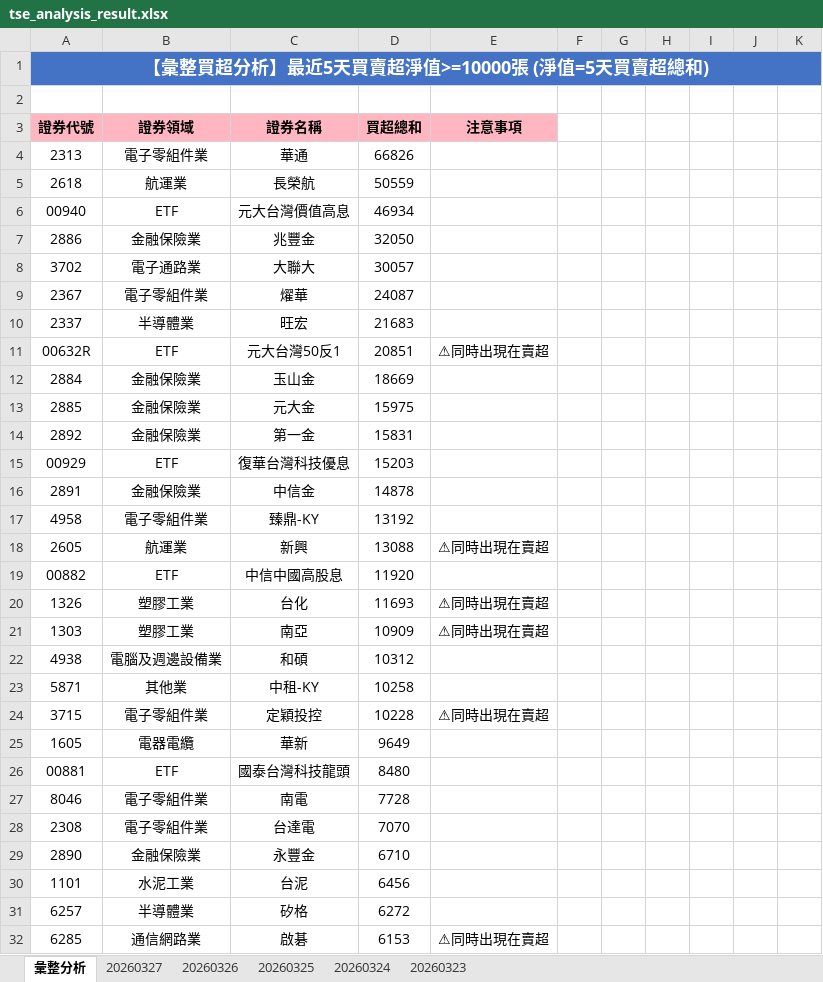
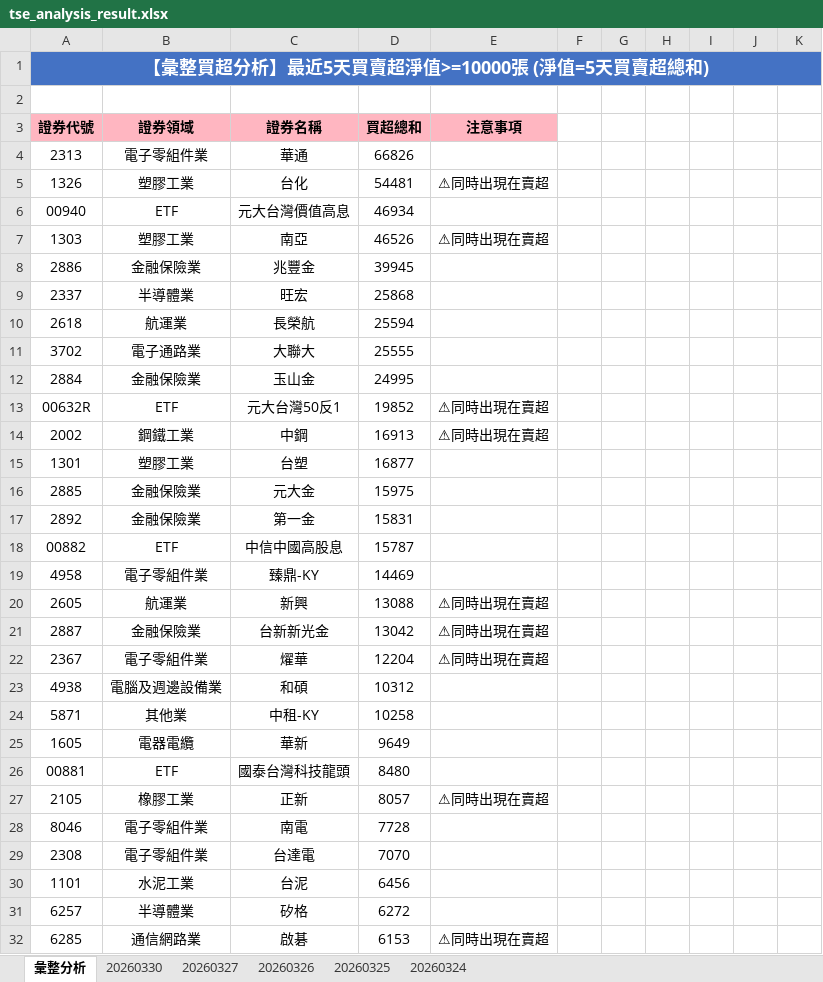
Before and after one commit to ccupcpop/GetDailyStock, an Excel workbook: StockInfo/tse_analysis_result.xlsx, sheet 彙整分析, drawn as a sheet; only a part is shown; values as stored, in another font and other column widths than the file's, no borders; removed rows and columns are numbered as before the commit, all else as after; the diff covers the shown part only; the diff names each change by its address in the sheet, - before the commit and + after, or states it on an @@ line.

```diff
--- a/StockInfo/tse_analysis_result.xlsx (sheet 彙整分析)
+++ b/StockInfo/tse_analysis_result.xlsx (sheet 彙整分析)
-sheet tab: 20260323
+sheet tab: 20260330
-row 5: 2618 | 航運業 | 長榮航 | 50559
+row 5: 1326 | 塑膠工業 | 台化 | 54481 | ⚠同時出現在賣超
+row 7: 1303 | 塑膠工業 | 南亞 | 46526 | ⚠同時出現在賣超
-D8: 32050
+D8: 39945
-row 8: 3702 | 電子通路業 | 大聯大 | 30057
-row 9: 2367 | 電子零組件業 | 燿華 | 24087
-D9: 21683
+D9: 25868
+row 10: 2618 | 航運業 | 長榮航 | 25594
+row 11: 3702 | 電子通路業 | 大聯大 | 25555
+row 12: 2884 | 金融保險業 | 玉山金 | 24995
-D13: 20851
+D13: 19852
-row 12: 2884 | 金融保險業 | 玉山金 | 18669
+row 14: 2002 | 鋼鐵工業 | 中鋼 | 16913 | ⚠同時出現在賣超
+row 15: 1301 | 塑膠工業 | 台塑 | 16877
-row 15: 00929 | ETF | 復華台灣科技優息 | 15203
-row 16: 2891 | 金融保險業 | 中信金 | 14878
+row 18: 00882 | ETF | 中信中國高股息 | 15787
-D19: 13192
+D19: 14469
-row 19: 00882 | ETF | 中信中國高股息 | 11920
-row 20: 1326 | 塑膠工業 | 台化 | 11693 | ⚠同時出現在賣超
-row 21: 1303 | 塑膠工業 | 南亞 | 10909 | ⚠同時出現在賣超
+row 21: 2887 | 金融保險業 | 台新新光金 | 13042 | ⚠同時出現在賣超
+row 22: 2367 | 電子零組件業 | 燿華 | 12204 | ⚠同時出現在賣超
-row 24: 3715 | 電子零組件業 | 定穎投控 | 10228 | ⚠同時出現在賣超
+row 27: 2105 | 橡膠工業 | 正新 | 8057 | ⚠同時出現在賣超
-row 29: 2890 | 金融保險業 | 永豐金 | 6710
```
Also changed, not shown: 42 added rows, 46 removed rows and 40 edited cells elsewhere in this sheet, sheet 20260327, StockInfo/otc_analysis_result.xlsx, 12 other files.
